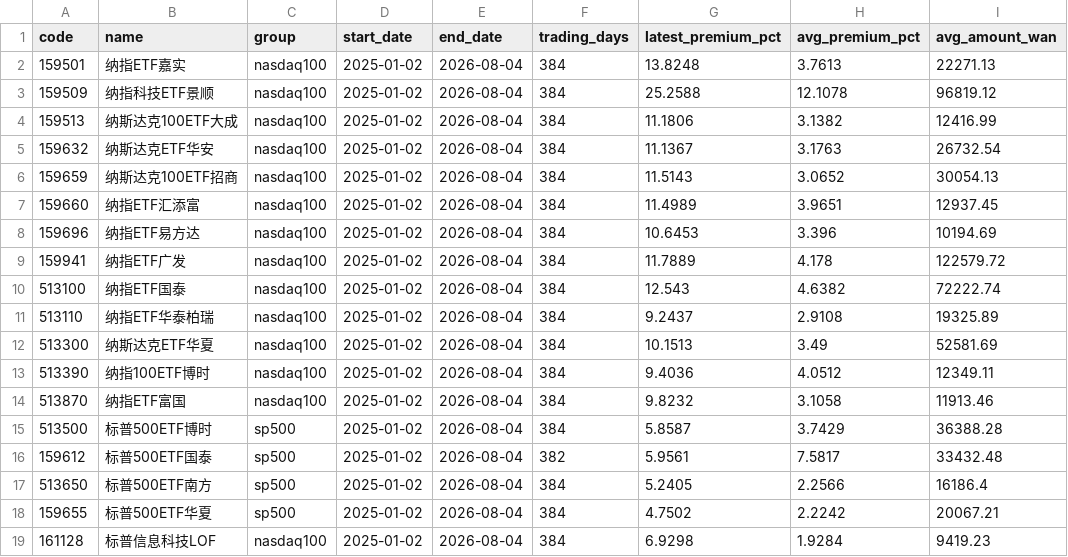
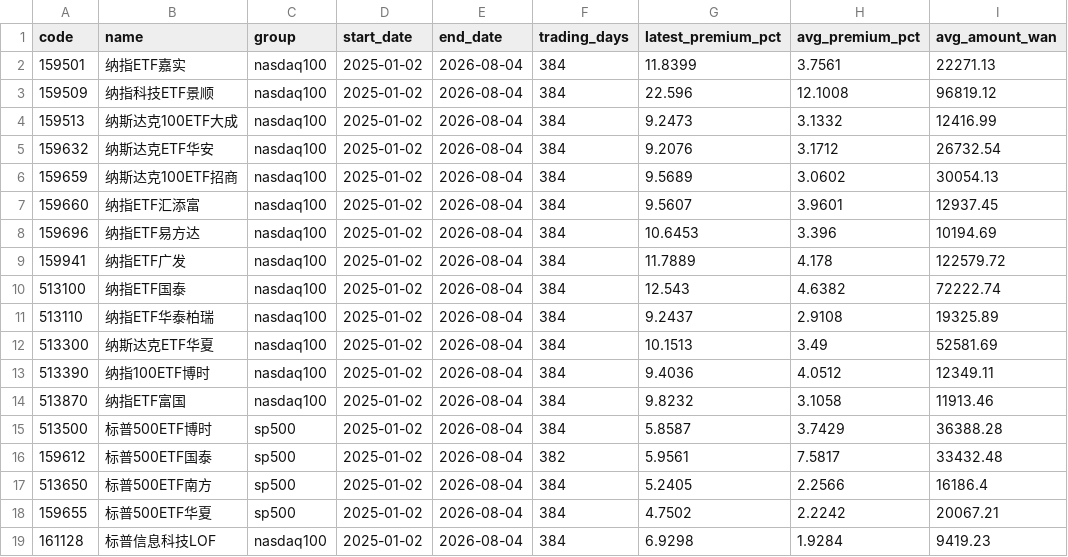
Before and after one commit to laoganbu1657-hash/nasdaq-etf-monitor, a CSV file: data/summary.csv, drawn as a sheet.

```diff
--- a/data/summary.csv
+++ b/data/summary.csv
@@ -1,8 +1,8 @@
 code,name,group,start_date,end_date,trading_days,latest_premium_pct,avg_premium_pct,avg_amount_wan
-159501,纳指ETF嘉实,nasdaq100,2025-01-02,2026-08-04,384,13.8248,3.7613,22271.13
-159509,纳指科技ETF景顺,nasdaq100,2025-01-02,2026-08-04,384,25.2588,12.1078,96819.12
-159513,纳斯达克100ETF大成,nasdaq100,2025-01-02,2026-08-04,384,11.1806,3.1382,12416.99
-159632,纳斯达克ETF华安,nasdaq100,2025-01-02,2026-08-04,384,11.1367,3.1763,26732.54
-159659,纳斯达克100ETF招商,nasdaq100,2025-01-02,2026-08-04,384,11.5143,3.0652,30054.13
-159660,纳指ETF汇添富,nasdaq100,2025-01-02,2026-08-04,384,11.4989,3.9651,12937.45
+159501,纳指ETF嘉实,nasdaq100,2025-01-02,2026-08-04,384,11.8399,3.7561,22271.13
+159509,纳指科技ETF景顺,nasdaq100,2025-01-02,2026-08-04,384,22.596,12.1008,96819.12
+159513,纳斯达克100ETF大成,nasdaq100,2025-01-02,2026-08-04,384,9.2473,3.1332,12416.99
+159632,纳斯达克ETF华安,nasdaq100,2025-01-02,2026-08-04,384,9.2076,3.1712,26732.54
+159659,纳斯达克100ETF招商,nasdaq100,2025-01-02,2026-08-04,384,9.5689,3.0602,30054.13
+159660,纳指ETF汇添富,nasdaq100,2025-01-02,2026-08-04,384,9.5607,3.9601,12937.45
 159696,纳指ETF易方达,nasdaq100,2025-01-02,2026-08-04,384,10.6453,3.396,10194.69
```
Also changed, not shown: 3 other files.
